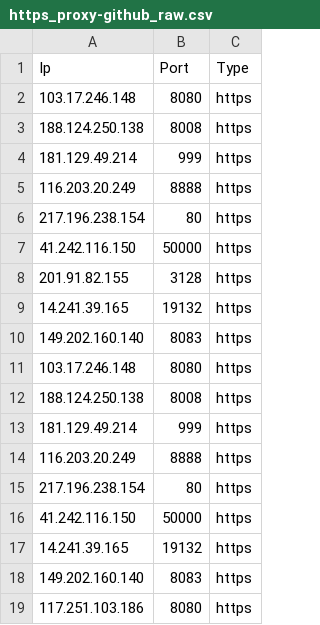
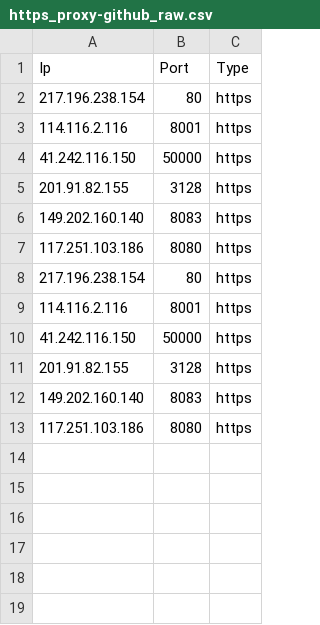
Before and after one commit to zevtyardt/proxy-list, a CSV file: csv/https_proxy-github_raw.csv, drawn as a sheet.

```diff
--- a/csv/https_proxy-github_raw.csv
+++ b/csv/https_proxy-github_raw.csv
@@ -1,18 +1,12 @@
 Ip,Port,Type
-103.17.246.148,8080,https
-188.124.250.138,8008,https
-181.129.49.214,999,https
-116.203.20.249,8888,https
 217.196.238.154,80,https
+114.116.2.116,8001,https
 41.242.116.150,50000,https
 201.91.82.155,3128,https
-14.241.39.165,19132,https
 149.202.160.140,8083,https
-103.17.246.148,8080,https
-188.124.250.138,8008,https
-181.129.49.214,999,https
-116.203.20.249,8888,https
+117.251.103.186,8080,https
 217.196.238.154,80,https
+114.116.2.116,8001,https
 41.242.116.150,50000,https
-14.241.39.165,19132,https
+201.91.82.155,3128,https
 149.202.160.140,8083,https
```
Also changed, not shown: csv/anonymous_proxy-proxylist_org.csv, 14 other files.
